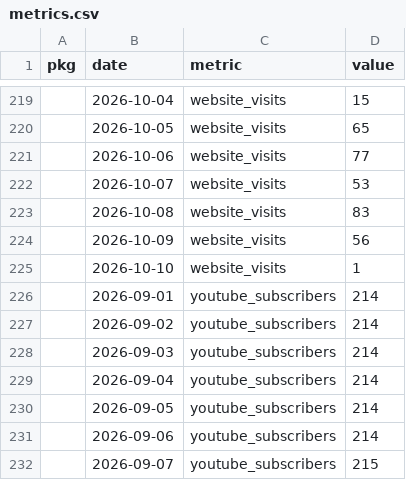
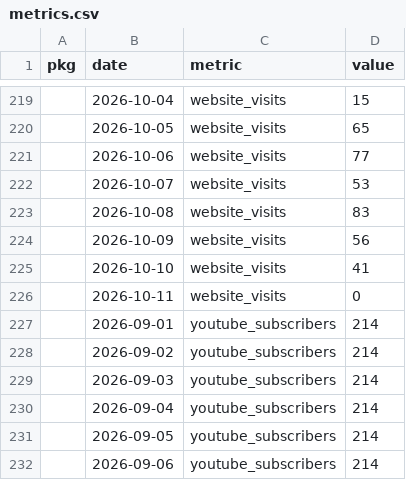
Before and after one commit to palaeoverse/palaeoverse.dashboard, a CSV file: data/metrics.csv, drawn as a sheet; only a part is shown, gaps mark what is left out; the shorter side is filled out with more unchanged rows.

```diff
--- a/data/metrics.csv
+++ b/data/metrics.csv
@@ -224,3 +224,4 @@
 "",2026-10-09,"website_visits",56
-"",2026-10-10,"website_visits",1
+"",2026-10-10,"website_visits",41
+"",2026-10-11,"website_visits",0
 "",2026-09-01,"youtube_subscribers",214
```
Also changed, not shown: 3 other files.
